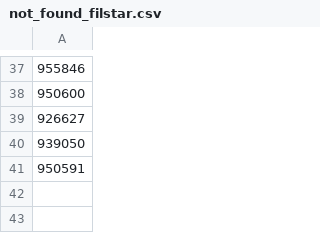
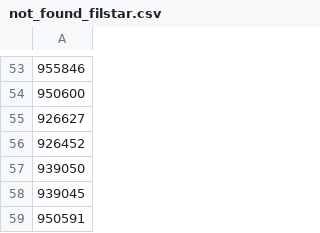
Before and after one commit to vladi1199/proba4, a CSV file: proba4/not_found_filstar.csv, drawn as a sheet; only a part is shown, gaps mark what is left out; the diff covers the shown part only; the diff names each change by its address in the sheet, - before the commit and + after, or states it on an @@ line.

```diff
--- a/proba4/not_found_filstar.csv
+++ b/proba4/not_found_filstar.csv
+row 56: 926452
+row 58: 939045
```
Also changed, not shown: 16 added rows elsewhere in this file, proba4/results_filstar.csv, 58 other files.
